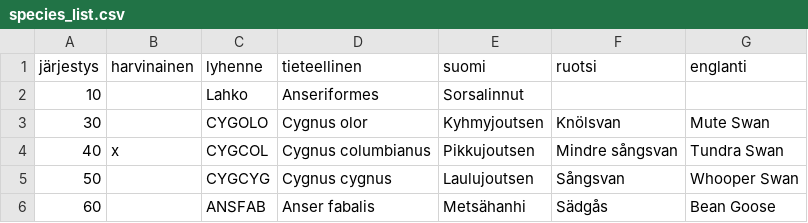
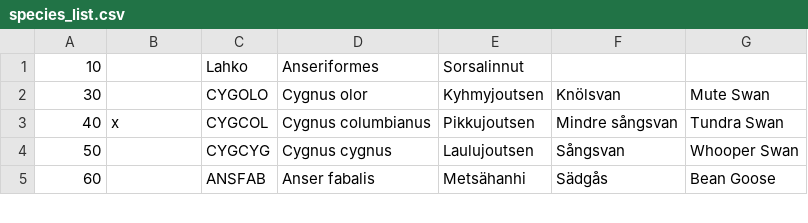
Before and after one commit to mikkohei13/pinnakisa, a CSV file: html/data/species_list.csv, drawn as a sheet; only a part is shown; the diff names each change by its address in the sheet, - before the commit and + after, or states it on an @@ line.

Commit message:
New bird list with changed order & rarity

```diff
--- a/html/data/species_list.csv
+++ b/html/data/species_list.csv
-row 1: järjestys | harvinainen | lyhenne | tieteellinen | suomi | ruotsi | englanti
```
Also changed, not shown: 5 other files.
